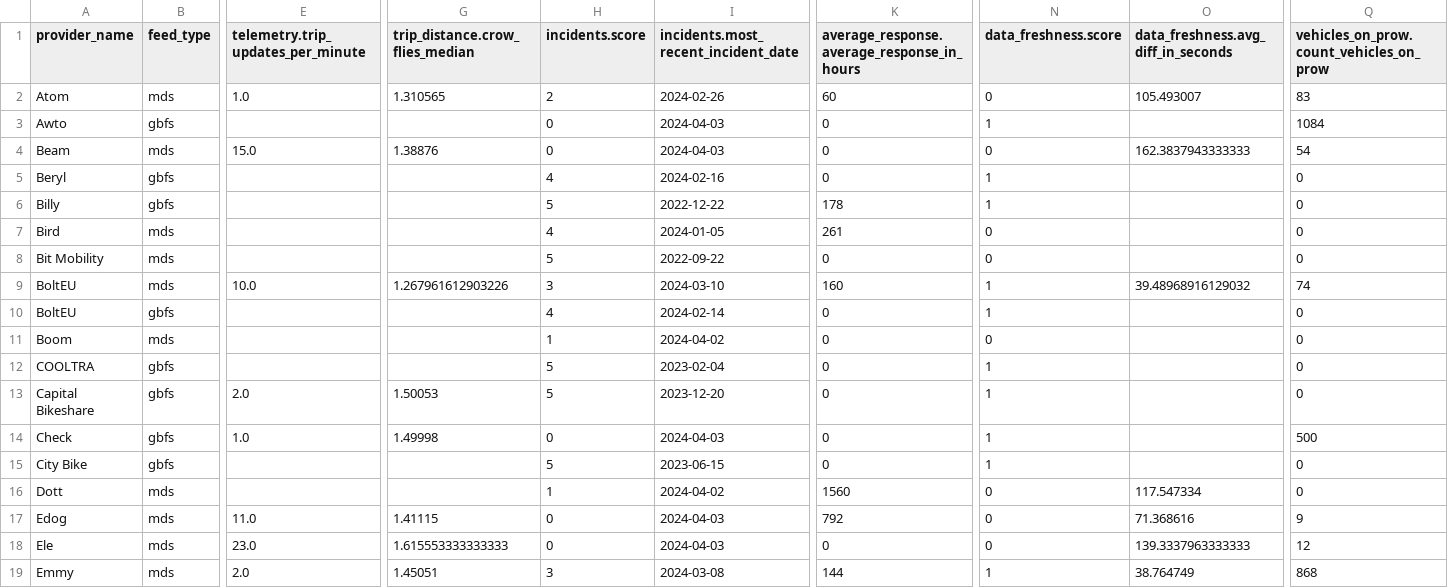
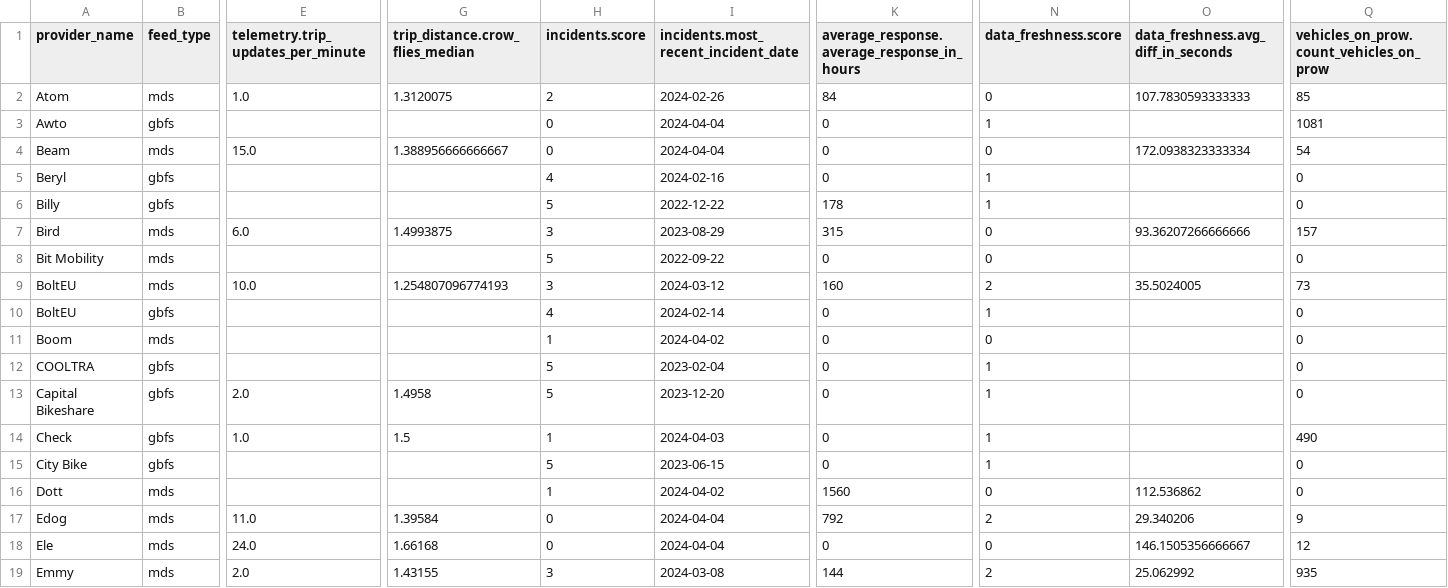
Before and after one commit to vianova-io/sli_feeds, a CSV file: sli_scores.csv, drawn as a sheet; only a part is shown, gaps mark what is left out; removed rows and columns are numbered as before the commit, all else as after; rows hold the shown columns only; the diff covers the shown part only; the diff names each change by its address in the sheet, - before the commit and + after, or states it on an @@ line.

Commit message:
feat: new version of feeds SLI

```diff
--- a/sli_scores.csv
+++ b/sli_scores.csv
-G2 (trip_distance.crow_flies_median): 1.310565
+G2 (trip_distance.crow_flies_median): 1.3120075
-K2: 60
+K2: 84
-O2: 105.493007
+O2: 107.7830593333333
-Q2: 83
+Q2: 85
-I3:I4: 2024-04-03
+I3:I4: 2024-04-04
-Q3: 1084
+Q3: 1081
-G4 (trip_distance.crow_flies_median): 1.38876
+G4 (trip_distance.crow_flies_median): 1.388956666666667
-O4: 162.3837943333333
+O4: 172.0938323333334
-row 7: Bird | mds |  |  | 4 | 2024-01-05 | 261 | 0 |  | 0
+row 7: Bird | mds | 6.0 | 1.4993875 | 3 | 2023-08-29 | 315 | 0 | 93.36207266666666 | 157
-G9 (trip_distance.crow_flies_median): 1.267961612903226
+G9 (trip_distance.crow_flies_median): 1.254807096774193
-I9: 2024-03-10
+I9: 2024-03-12
-N9 (data_freshness.score): 1
+N9 (data_freshness.score): 2
-O9: 39.48968916129032
+O9: 35.5024005
-Q9: 74
+Q9: 73
-G13 (trip_distance.crow_flies_median): 1.50053
+G13 (trip_distance.crow_flies_median): 1.4958
-G14 (trip_distance.crow_flies_median): 1.49998
+G14 (trip_distance.crow_flies_median): 1.5
-H14 (incidents.score): 0
+H14 (incidents.score): 1
-Q14: 500
+Q14: 490
-O16: 117.547334
+O16: 112.536862
-G17 (trip_distance.crow_flies_median): 1.41115
+G17 (trip_distance.crow_flies_median): 1.39584
-I17:I18: 2024-04-03
+I17:I18: 2024-04-04
-N17 (data_freshness.score): 0
+N17 (data_freshness.score): 2
-O17: 71.368616
+O17: 29.340206
-E18: 23.0
+E18: 24.0
-G18 (trip_distance.crow_flies_median): 1.615553333333333
+G18 (trip_distance.crow_flies_median): 1.66168
-O18: 139.3337963333333
+O18: 146.1505356666667
-G19 (trip_distance.crow_flies_median): 1.45051
+G19 (trip_distance.crow_flies_median): 1.43155
-N19 (data_freshness.score): 1
+N19 (data_freshness.score): 2
-O19: 38.764749
+O19: 25.062992
-Q19: 868
+Q19: 935
```
Also changed, not shown: 2 added rows, 2 removed rows and 64 edited cells elsewhere in this file, 1 other file.
